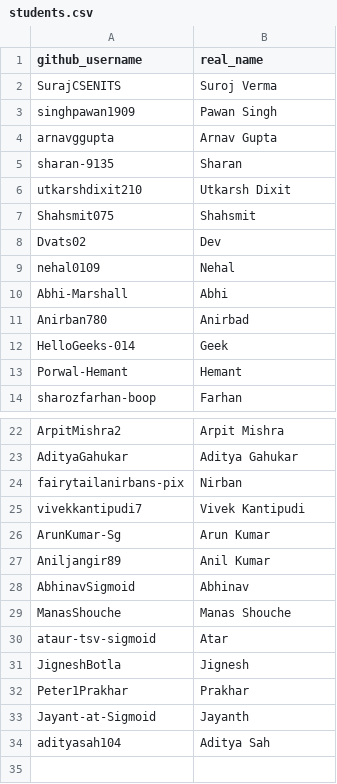
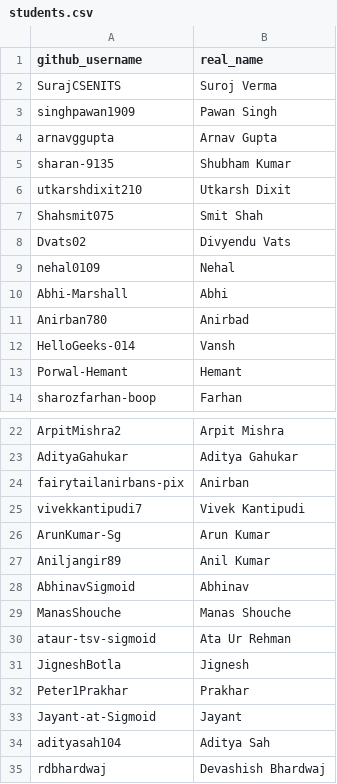
Before and after one commit to sharan-9135/sigma-genai-de, a CSV file: api/students.csv, drawn as a sheet; only a part is shown, gaps mark what is left out.

```diff
--- a/api/students.csv
+++ b/api/students.csv
@@ -4,6 +4,6 @@ singhpawan1909,Pawan Singh
 arnavggupta,Arnav Gupta
-sharan-9135,Sharan
+sharan-9135,Shubham Kumar
 utkarshdixit210,Utkarsh Dixit
-Shahsmit075,Shahsmit
-Dvats02,Dev
+Shahsmit075,Smit Shah
+Dvats02,Divyendu Vats
 nehal0109,Nehal
@@ -11,3 +11,3 @@ Abhi-Marshall,Abhi
 Anirban780,Anirbad
-HelloGeeks-014,Geek
+HelloGeeks-014,Vansh
 Porwal-Hemant,Hemant
@@ -23,3 +23,3 @@ ArpitMishra2,Arpit Mishra
 AdityaGahukar,Aditya Gahukar
-fairytailanirbans-pix,Nirban
+fairytailanirbans-pix,Anirban
 vivekkantipudi7,Vivek Kantipudi
@@ -29,6 +29,7 @@ AbhinavSigmoid,Abhinav
 ManasShouche,Manas Shouche
-ataur-tsv-sigmoid,Atar
+ataur-tsv-sigmoid,Ata Ur Rehman
 JigneshBotla,Jignesh
 Peter1Prakhar,Prakhar
-Jayant-at-Sigmoid,Jayanth
+Jayant-at-Sigmoid,Jayant
 adityasah104,Aditya Sah
+rdbhardwaj,Devashish Bhardwaj
```
Also changed, not shown: 45 other files.
